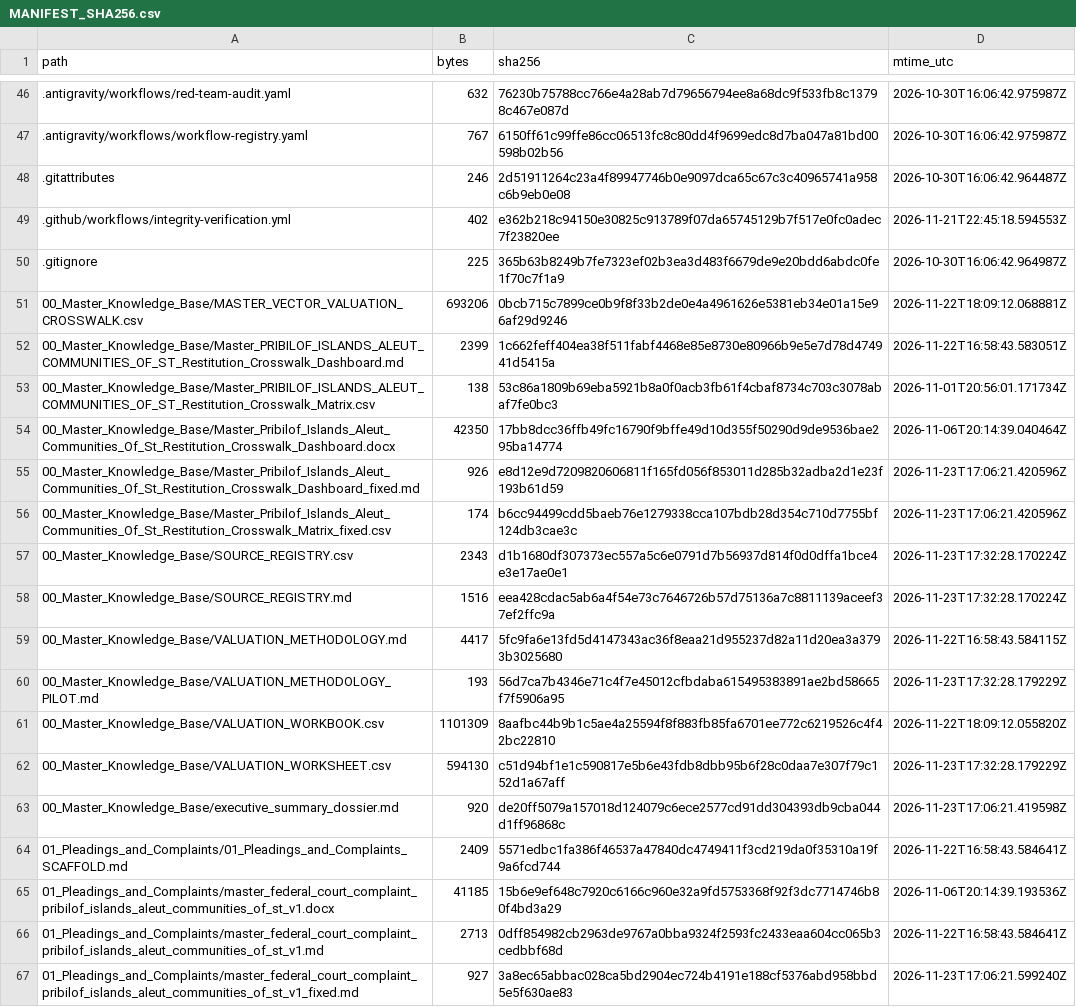
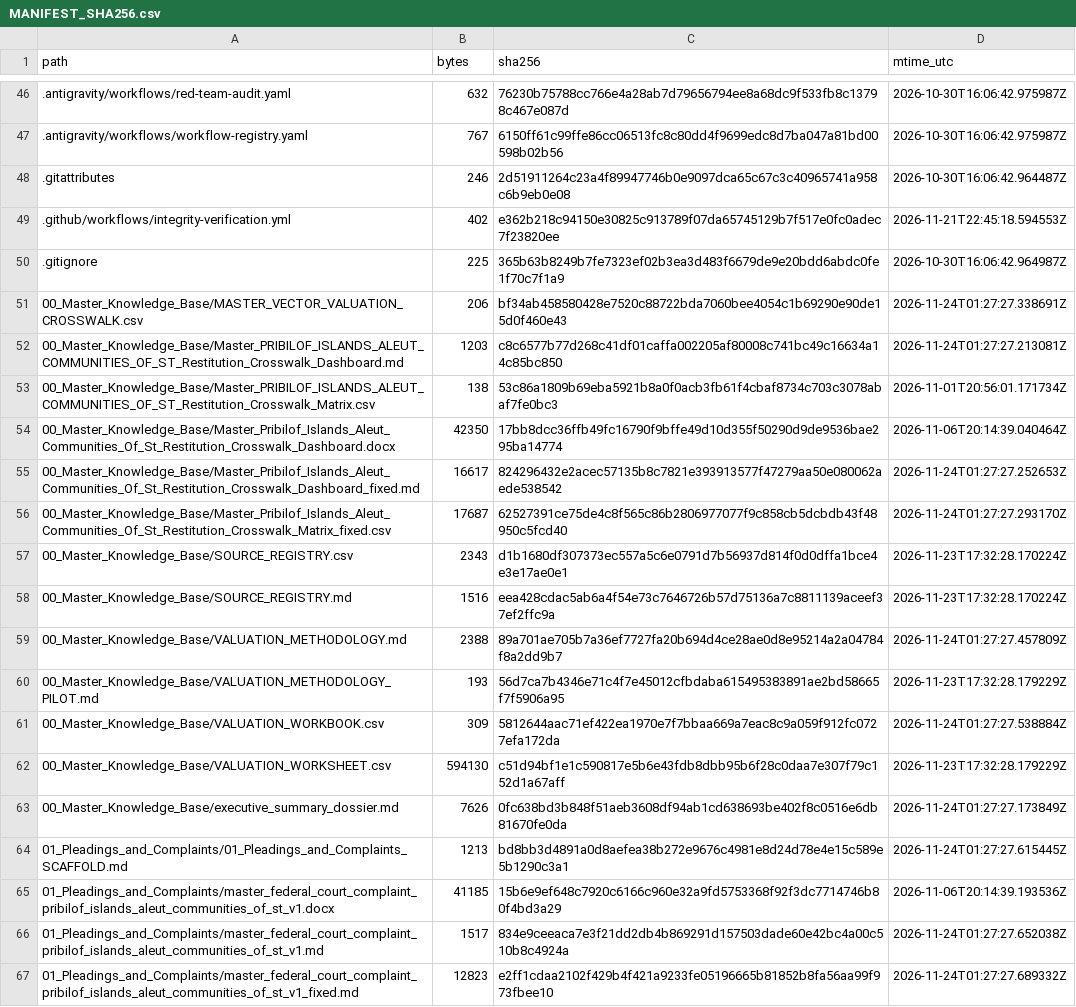
Before and after one commit to GlobalRestitutionAlliance/turtle-island-us-pribilof-islands-aleut-communities-of-st-master-litigation, a CSV file: 99_Archives_and_Manifests/MANIFEST_SHA256.csv, drawn as a sheet; only a part is shown, gaps mark what is left out; the diff covers the shown part only.

```diff
--- a/99_Archives_and_Manifests/MANIFEST_SHA256.csv
+++ b/99_Archives_and_Manifests/MANIFEST_SHA256.csv
@@ -50,18 +50,18 @@ path,bytes,sha256,mtime_utc
 .gitignore,225,365b63b8249b7fe7323ef02b3ea3d483f6679de9e20bdd6abdc0fe1f70c7f1a9,2026-10-30T16:06:42.964987Z
-00_Master_Knowledge_Base/MASTER_VECTOR_VALUATION_CROSSWALK.csv,693206,0bcb715c7899ce0b9f8f33b2de0e4a4961626e5381eb34e01a15e96af29d9246,2026-11-22T18:09:12.068881Z
-00_Master_Knowledge_Base/Master_PRIBILOF_ISLANDS_ALEUT_COMMUNITIES_OF_ST_Restitution_Crosswalk_Dashboard.md,2399,1c662feff404ea38f511fabf4468e85e8730e80966b9e5e7d78d474941d5415a,2026-11-22T16:58:43.583051Z
+00_Master_Knowledge_Base/MASTER_VECTOR_VALUATION_CROSSWALK.csv,206,bf34ab458580428e7520c88722bda7060bee4054c1b69290e90de15d0f460e43,2026-11-24T01:27:27.338691Z
+00_Master_Knowledge_Base/Master_PRIBILOF_ISLANDS_ALEUT_COMMUNITIES_OF_ST_Restitution_Crosswalk_Dashboard.md,1203,c8c6577b77d268c41df01caffa002205af80008c741bc49c16634a14c85bc850,2026-11-24T01:27:27.213081Z
 00_Master_Knowledge_Base/Master_PRIBILOF_ISLANDS_ALEUT_COMMUNITIES_OF_ST_Restitution_Crosswalk_Matrix.csv,138,53c86a1809b69eba5921b8a0f0acb3fb61f4cbaf8734c703c3078abaf7fe0bc3,2026-11-01T20:56:01.171734Z
 00_Master_Knowledge_Base/Master_Pribilof_Islands_Aleut_Communities_Of_St_Restitution_Crosswalk_Dashboard.docx,42350,17bb8dcc36ffb49fc16790f9bffe49d10d355f50290d9de9536bae295ba14774,2026-11-06T20:14:39.040464Z
-00_Master_Knowledge_Base/Master_Pribilof_Islands_Aleut_Communities_Of_St_Restitution_Crosswalk_Dashboard_fixed.md,926,e8d12e9d7209820606811f165fd056f853011d285b32adba2d1e23f193b61d59,2026-11-23T17:06:21.420596Z
-00_Master_Knowledge_Base/Master_Pribilof_Islands_Aleut_Communities_Of_St_Restitution_Crosswalk_Matrix_fixed.csv,174,b6cc94499cdd5baeb76e1279338cca107bdb28d354c710d7755bf124db3cae3c,2026-11-23T17:06:21.420596Z
+00_Master_Knowledge_Base/Master_Pribilof_Islands_Aleut_Communities_Of_St_Restitution_Crosswalk_Dashboard_fixed.md,16617,824296432e2acec57135b8c7821e393913577f47279aa50e080062aede538542,2026-11-24T01:27:27.252653Z
+00_Master_Knowledge_Base/Master_Pribilof_Islands_Aleut_Communities_Of_St_Restitution_Crosswalk_Matrix_fixed.csv,17687,62527391ce75de4c8f565c86b2806977077f9c858cb5dcbdb43f48950c5fcd40,2026-11-24T01:27:27.293170Z
 00_Master_Knowledge_Base/SOURCE_REGISTRY.csv,2343,d1b1680df307373ec557a5c6e0791d7b56937d814f0d0dffa1bce4e3e17ae0e1,2026-11-23T17:32:28.170224Z
 00_Master_Knowledge_Base/SOURCE_REGISTRY.md,1516,eea428cdac5ab6a4f54e73c7646726b57d75136a7c8811139aceef37ef2ffc9a,2026-11-23T17:32:28.170224Z
-00_Master_Knowledge_Base/VALUATION_METHODOLOGY.md,4417,5fc9fa6e13fd5d4147343ac36f8eaa21d955237d82a11d20ea3a3793b3025680,2026-11-22T16:58:43.584115Z
+00_Master_Knowledge_Base/VALUATION_METHODOLOGY.md,2388,89a701ae705b7a36ef7727fa20b694d4ce28ae0d8e95214a2a04784f8a2dd9b7,2026-11-24T01:27:27.457809Z
 00_Master_Knowledge_Base/VALUATION_METHODOLOGY_PILOT.md,193,56d7ca7b4346e71c4f7e45012cfbdaba615495383891ae2bd58665f7f5906a95,2026-11-23T17:32:28.179229Z
-00_Master_Knowledge_Base/VALUATION_WORKBOOK.csv,1101309,8aafbc44b9b1c5ae4a25594f8f883fb85fa6701ee772c6219526c4f42bc22810,2026-11-22T18:09:12.055820Z
+00_Master_Knowledge_Base/VALUATION_WORKBOOK.csv,309,5812644aac71ef422ea1970e7f7bbaa669a7eac8c9a059f912fc0727efa172da,2026-11-24T01:27:27.538884Z
 00_Master_Knowledge_Base/VALUATION_WORKSHEET.csv,594130,c51d94bf1e1c590817e5b6e43fdb8dbb95b6f28c0daa7e307f79c152d1a67aff,2026-11-23T17:32:28.179229Z
-00_Master_Knowledge_Base/executive_summary_dossier.md,920,de20ff5079a157018d124079c6ece2577cd91dd304393db9cba044d1ff96868c,2026-11-23T17:06:21.419598Z
-01_Pleadings_and_Complaints/01_Pleadings_and_Complaints_SCAFFOLD.md,2409,5571edbc1fa386f46537a47840dc4749411f3cd219da0f35310a19f9a6fcd744,2026-11-22T16:58:43.584641Z
+00_Master_Knowledge_Base/executive_summary_dossier.md,7626,0fc638bd3b848f51aeb3608df94ab1cd638693be402f8c0516e6db81670fe0da,2026-11-24T01:27:27.173849Z
+01_Pleadings_and_Complaints/01_Pleadings_and_Complaints_SCAFFOLD.md,1213,bd8bb3d4891a0d8aefea38b272e9676c4981e8d24d78e4e15c589e5b1290c3a1,2026-11-24T01:27:27.615445Z
 01_Pleadings_and_Complaints/master_federal_court_complaint_pribilof_islands_aleut_communities_of_st_v1.docx,41185,15b6e9ef648c7920c6166c960e32a9fd5753368f92f3dc7714746b80f4bd3a29,2026-11-06T20:14:39.193536Z
-01_Pleadings_and_Complaints/master_federal_court_complaint_pribilof_islands_aleut_communities_of_st_v1.md,2713,0dff854982cb2963de9767a0bba9324f2593fc2433eaa604cc065b3cedbbf68d,2026-11-22T16:58:43.584641Z
-01_Pleadings_and_Complaints/master_federal_court_complaint_pribilof_islands_aleut_communities_of_st_v1_fixed.md,927,3a8ec65abbac028ca5bd2904ec724b4191e188cf5376abd958bbd5e5f630ae83,2026-11-23T17:06:21.599240Z
+01_Pleadings_and_Complaints/master_federal_court_complaint_pribilof_islands_aleut_communities_of_st_v1.md,1517,834e9ceeaca7e3f21dd2db4b869291d157503dade60e42bc4a00c510b8c4924a,2026-11-24T01:27:27.652038Z
+01_Pleadings_and_Complaints/master_federal_court_complaint_pribilof_islands_aleut_communities_of_st_v1_fixed.md,12823,e2ff1cdaa2102f429b4f421a9233fe05196665b81852b8fa56aa99f973fbee10,2026-11-24T01:27:27.689332Z
```
Also changed, not shown: 80 edited cells elsewhere in this file, 37 other files.
